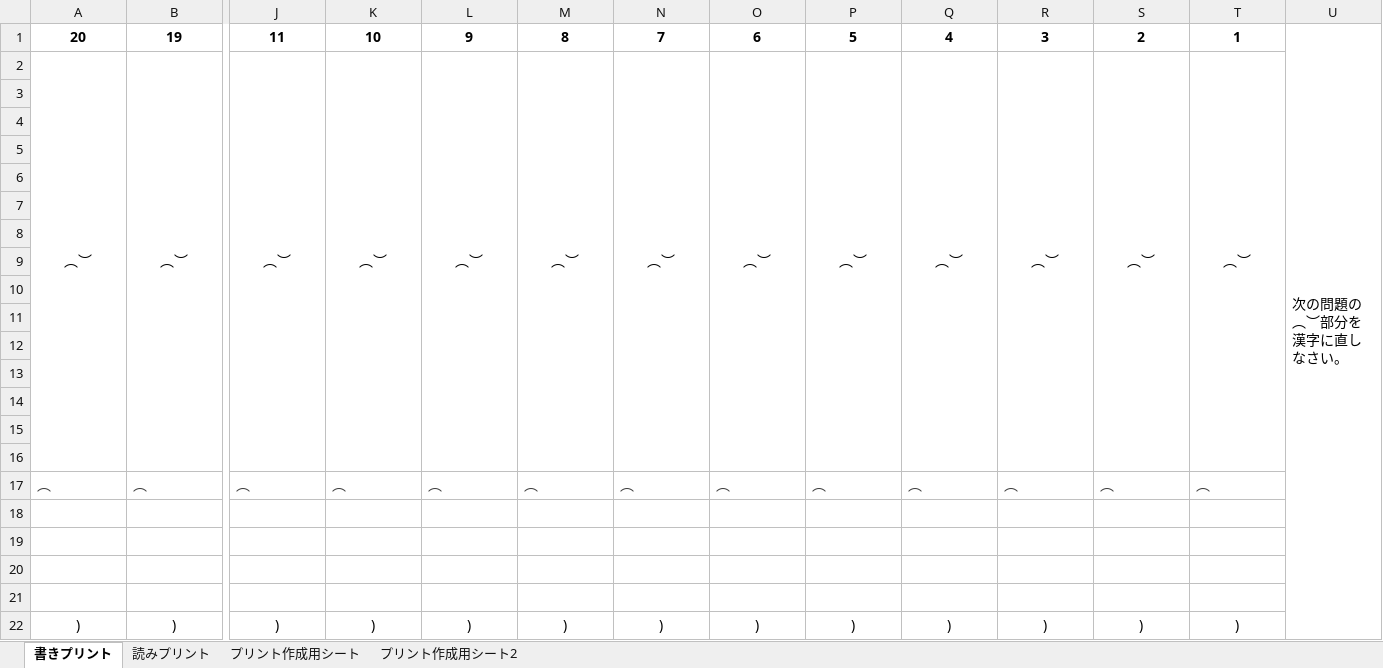
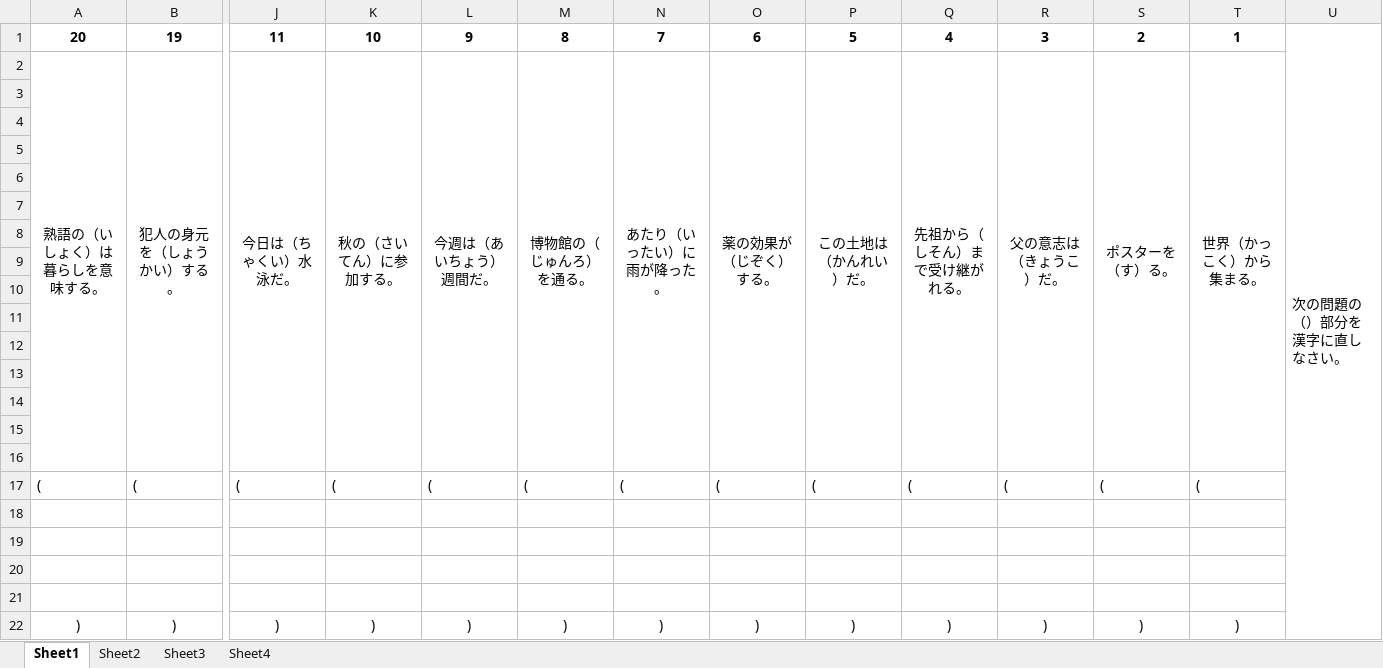
Before and after one commit to maki-pyt/kanji, an Excel workbook: kanjiprint2.xlsx, sheet Sheet1, drawn as a sheet; only a part is shown, gaps mark what is left out; values as stored, in another font and other column widths than the file's, no borders; charts and pictures not drawn; removed rows and columns are numbered as before the commit, all else as after; rows hold the shown columns only; the diff names each change by its address in the sheet, - before the commit and + after, or states it on an @@ line.

```diff
--- a/kanjiprint2.xlsx (sheet Sheet1)
+++ b/kanjiprint2.xlsx (sheet Sheet1)
-sheet tab: 書きプリント
+sheet tab: Sheet1
-sheet tab: 読みプリント
+sheet tab: Sheet2
-sheet tab: プリント作成用シート
+sheet tab: Sheet3
-sheet tab: プリント作成用シート2
+sheet tab: Sheet4
-U1: 次の問題の︵︶部分を漢字に直しなさい。
+U1: 次の問題の（）部分を漢字に直しなさい。
-row 2: ︵︶ | ︵︶ | ︵︶ | ︵︶ | ︵︶ | ︵︶ | ︵︶ | ︵︶ | ︵︶ | ︵︶ | ︵︶ | ︵︶ | ︵︶
+row 2: 熟語の（いしょく）は暮らしを意味する。 | 犯人の身元を（しょうかい）する。 | 今日は（ちゃくい）水泳だ。 | 秋の（さいてん）に参加する。 | 今週は（あいちょう）週間だ。 | 博物館の（じゅんろ）を通る。 | あたり（いったい）に雨が降った。 | 薬の効果が（じぞく）する。 | この土地は（かんれい）だ。 | 先祖から（しそん）まで受け継がれる。 | 父の意志は（きょうこ）だ。 | ポスターを（す）る。 | 世界（かっこく）から集まる。
-row 17: ︵ | ︵ | ︵ | ︵ | ︵ | ︵ | ︵ | ︵ | ︵ | ︵ | ︵ | ︵ | ︵
+row 17: ( | ( | ( | ( | ( | ( | ( | ( | ( | ( | ( | ( | (
```
Also changed, not shown: sheet Sheet4, sheet Sheet2, sheet Sheet3, charts or pictures.
